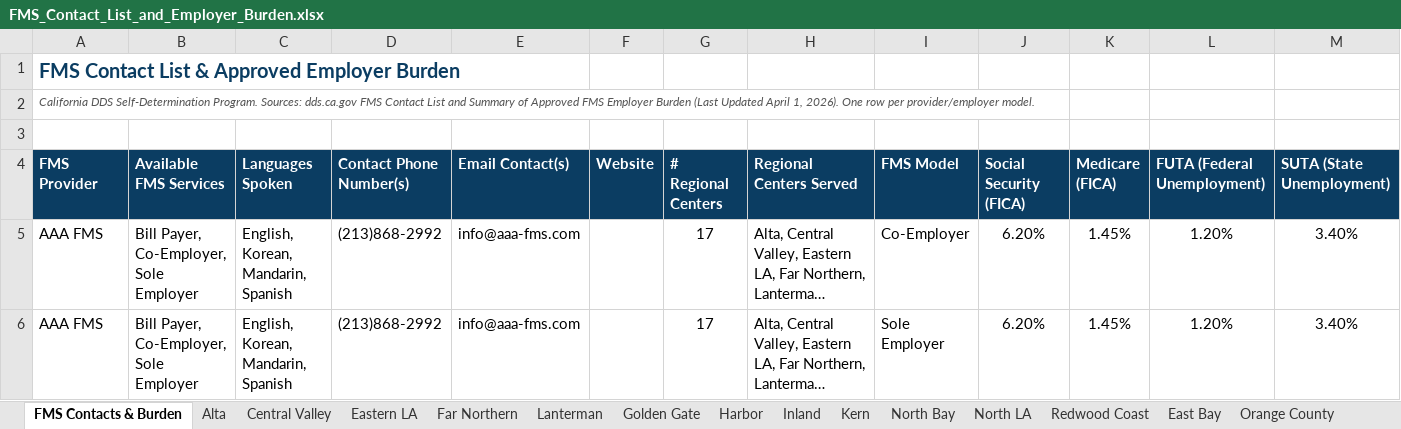
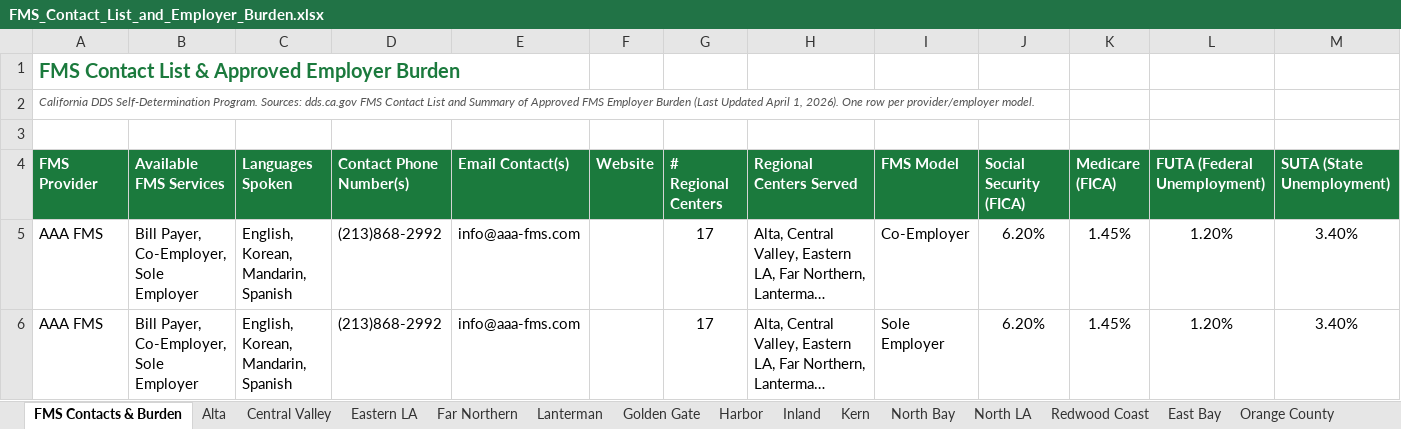
Before and after one commit to Oencisoe/024-099-Agreement, an Excel workbook: FMS_Contact_List_and_Employer_Burden.xlsx, sheet FMS Contacts & Burden, drawn as a sheet; only a part is shown; long unchanged cells end in …; values as stored, in another font and other column widths than the file's, no borders; the diff covers the shown part only; the diff names each change by its address in the sheet, - before the commit and + after, or states it on an @@ line.

```diff
--- a/FMS_Contact_List_and_Employer_Burden.xlsx (sheet FMS Contacts & Burden)
+++ b/FMS_Contact_List_and_Employer_Burden.xlsx (sheet FMS Contacts & Burden)
-A1 text colour: #0B3D62
+A1 text colour: #1B7A3D
-A4:M4 fill: #0B3D62
+A4:M4 fill: #1B7A3D
```
Also changed, not shown: cell formats elsewhere in this sheet, sheet East Bay, sheet Central Valley, sheet Kern, sheet San Andreas, sheet South Central LA, sheet Valley Mountain, 15 more sheets.
